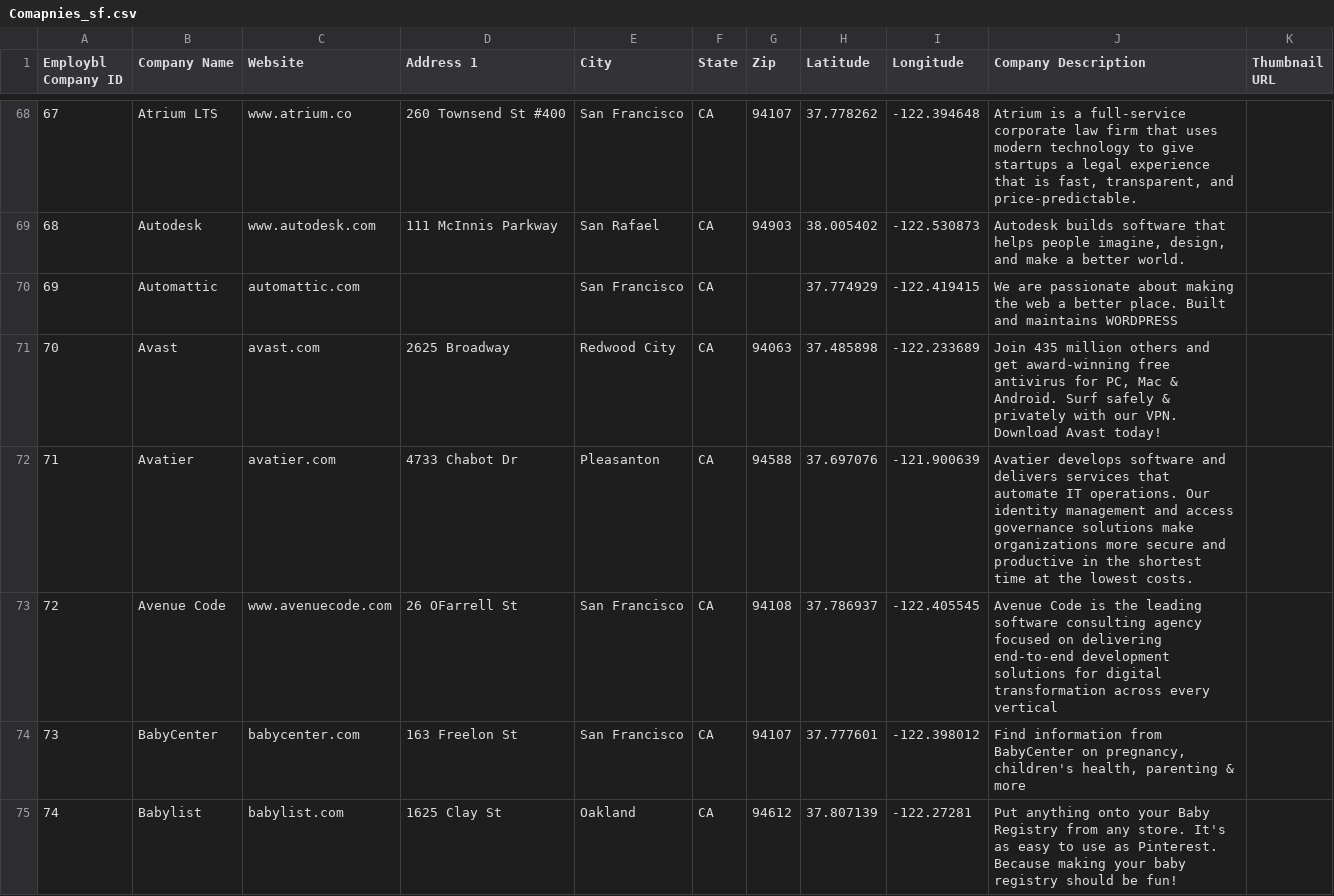
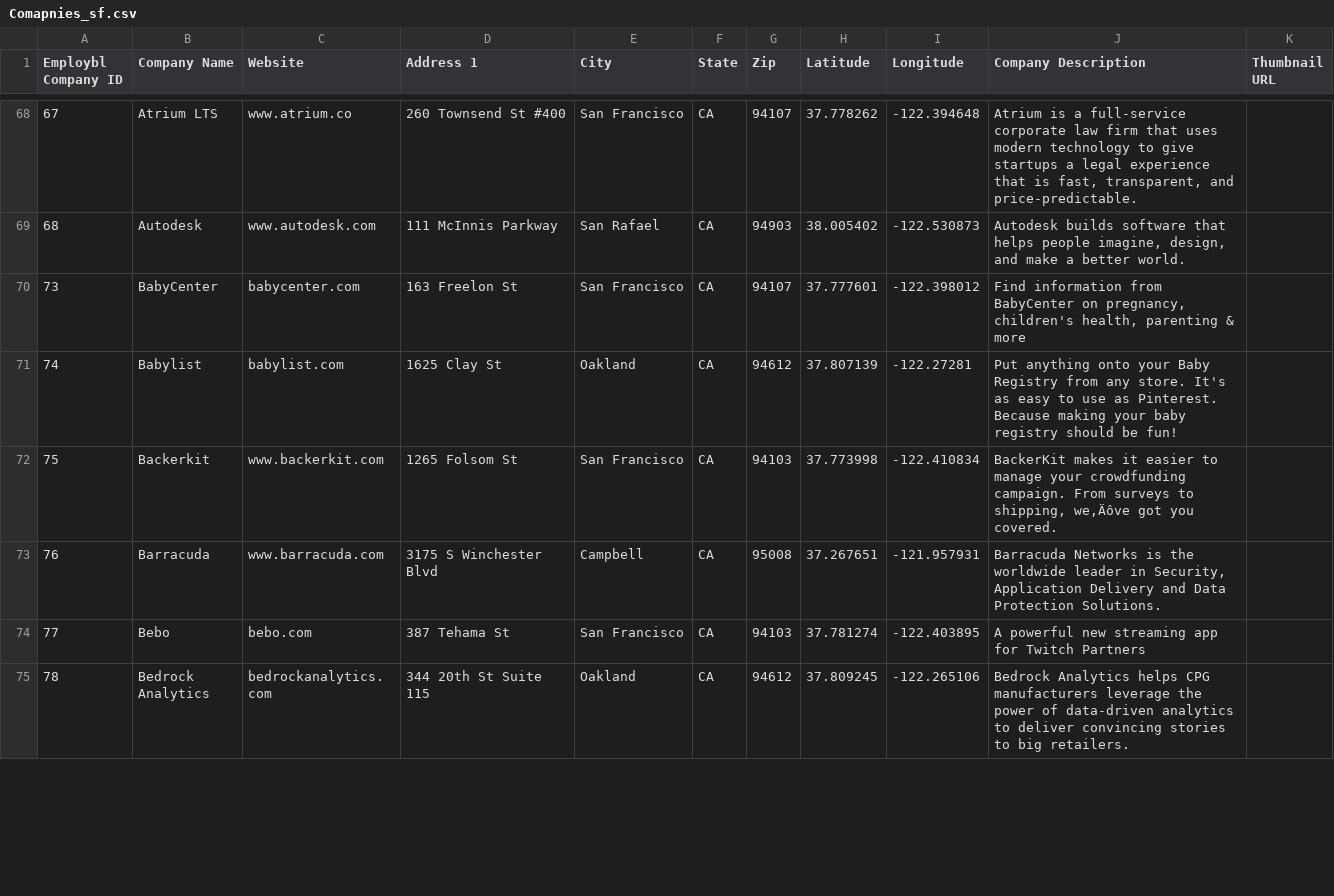
Before and after one commit to asterixmilind/Coursera_Capstone, a CSV file: Comapnies_sf.csv, drawn as a sheet; only a part is shown, gaps mark what is left out; the shorter side is filled out with more unchanged rows; the diff names each change by its address in the sheet, - before the commit and + after, or states it on an @@ line.

Commit message:
Update Comapnies_sf.csv

```diff
--- a/Comapnies_sf.csv
+++ b/Comapnies_sf.csv
-row 70: 69 | Automattic | automattic.com |  | San Francisco | CA |  | 37.774929 | -122.419415 | We are passionate about making the web a better place. Built and maintains WORDPRESS
-row 71: 70 | Avast | avast.com | 2625 Broadway | Redwood City | CA | 94063 | 37.485898 | -122.233689 | Join 435 million others and get award-winning free antivirus for PC, Mac & Android. Surf safely & privately with our VPN. Download Avast today!
-row 72: 71 | Avatier | avatier.com | 4733 Chabot Dr | Pleasanton | CA | 94588 | 37.697076 | -121.900639 | Avatier develops software and delivers services that automate IT operations. Our identity management and access governance solutions make organizations more secure and productive in the shortest time at the lowest costs.
-row 73: 72 | Avenue Code | www.avenuecode.com | 26 OFarrell St | San Francisco | CA | 94108 | 37.786937 | -122.405545 | Avenue Code is the leading software consulting agency focused on delivering end-to-end development solutions for digital transformation across every vertical
```
